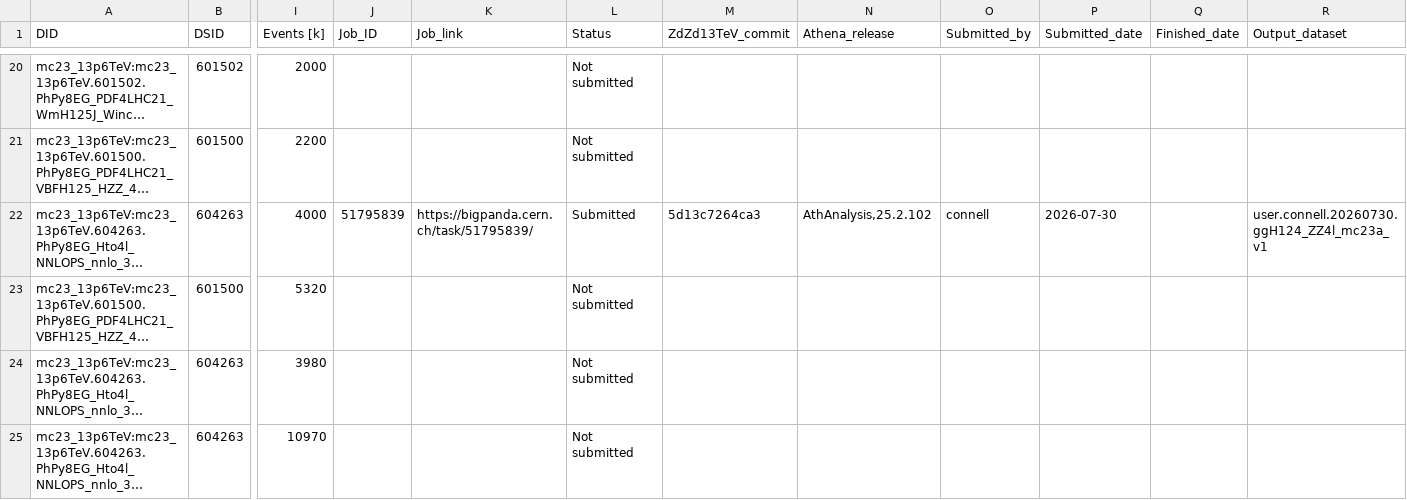
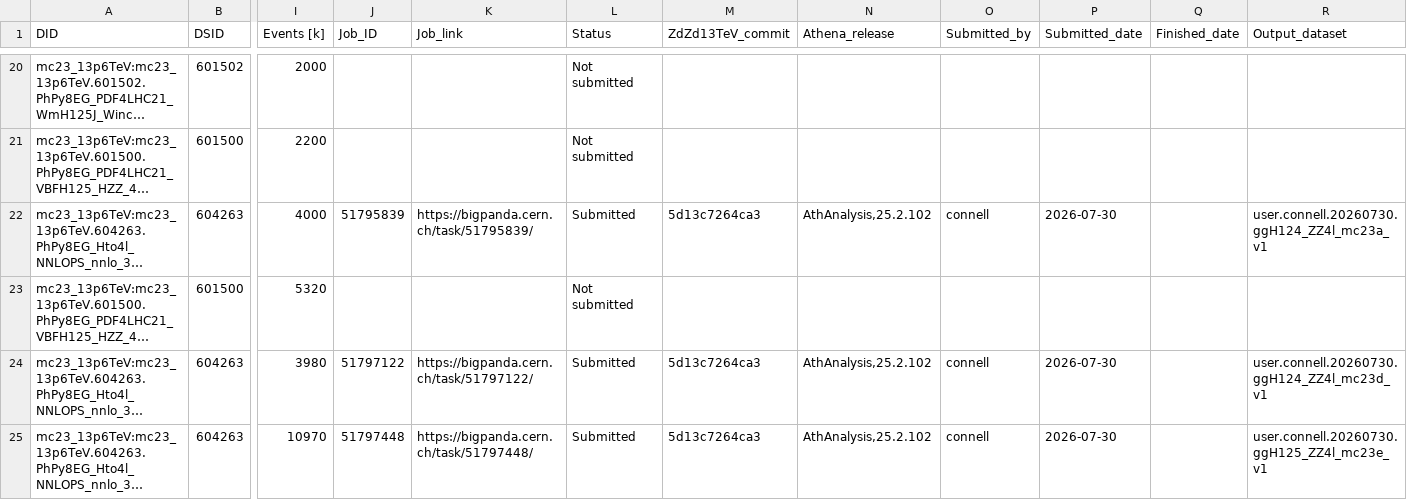
Before and after one commit to rsamconn/ZdZd_R3_production, a CSV file: data/H_ZZ_4l.csv, drawn as a sheet; only a part is shown, gaps mark what is left out; long unchanged cells end in …; the diff names each change by its address in the sheet, - before the commit and + after, or states it on an @@ line.

Commit message:
Added submission details for DSID 604263, mc23d and mc23e samples.

```diff
--- a/data/H_ZZ_4l.csv
+++ b/data/H_ZZ_4l.csv
-J24 (Job_ID): (empty)
+J24 (Job_ID): 51797122
-K24 (Job_link): (empty)
+K24 (Job_link): https://bigpanda.cern.ch/task/51797122/
-L24:L25 (Status): Not submitted
+L24:L25 (Status): Submitted
-M24:M25 (ZdZd13TeV_commit): (empty)
+M24:M25 (ZdZd13TeV_commit): 5d13c7264ca3
-N24:N25 (Athena_release): (empty)
+N24:N25 (Athena_release): AthAnalysis,25.2.102
-O24:O25 (Submitted_by): (empty)
+O24:O25 (Submitted_by): connell
-P24:P25 (Submitted_date): (empty)
+P24:P25 (Submitted_date): 2026-07-30
-R24 (Output_dataset): (empty)
+R24 (Output_dataset): user.connell.20260730.ggH124_ZZ4l_mc23d_v1
-J25 (Job_ID): (empty)
+J25 (Job_ID): 51797448
-K25 (Job_link): (empty)
+K25 (Job_link): https://bigpanda.cern.ch/task/51797448/
-R25 (Output_dataset): (empty)
+R25 (Output_dataset): user.connell.20260730.ggH125_ZZ4l_mc23e_v1
```
